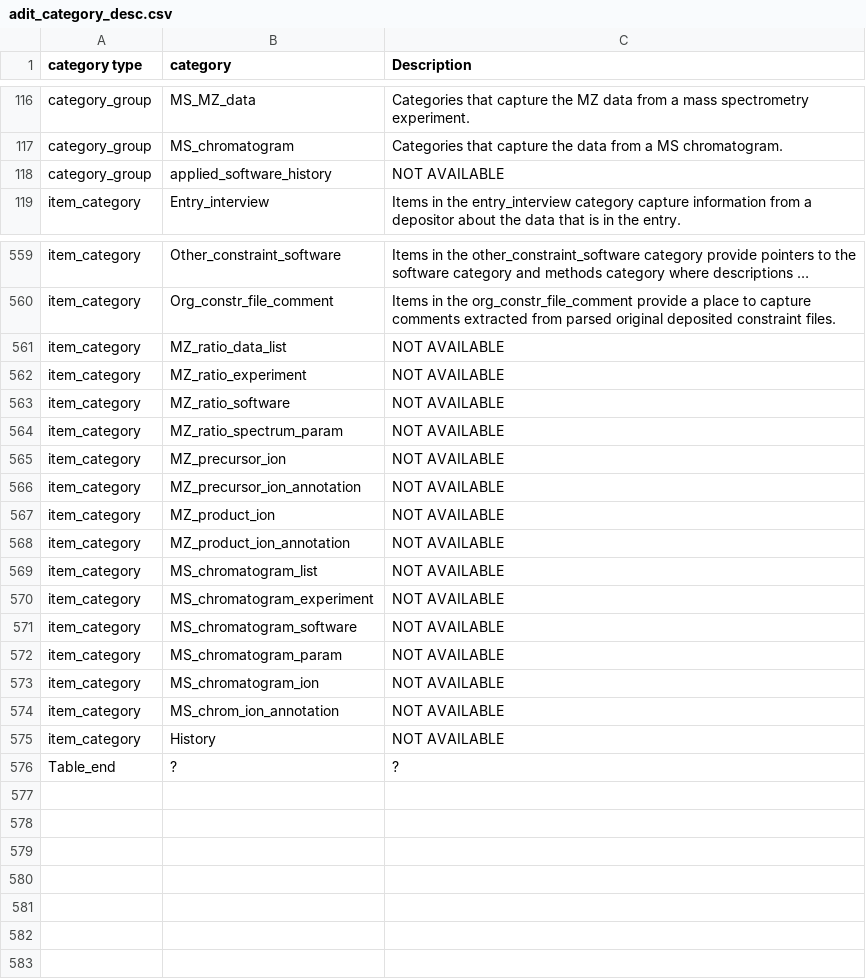
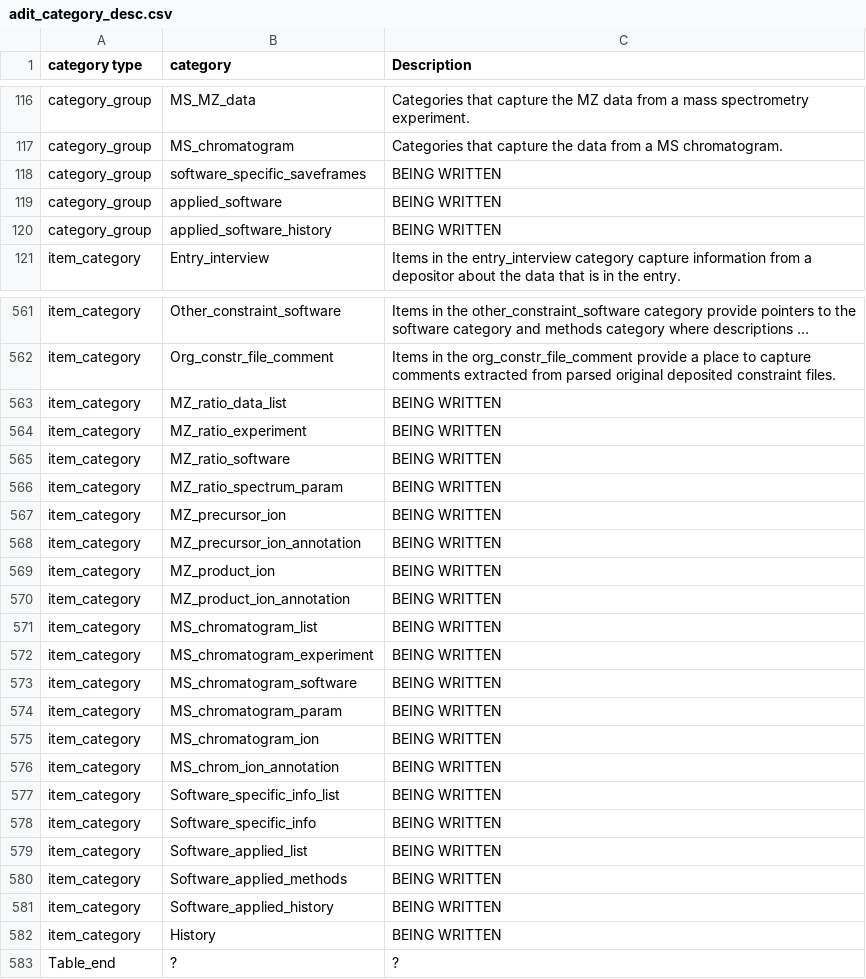
Before and after one commit to bmrb-io/nmr-star-dictionary, a CSV file: NMR-STAR/internal_106_source/adit_category_desc.csv, drawn as a sheet; only a part is shown, gaps mark what is left out; long unchanged cells end in …; addresses are those after the commit; the diff names each change by its address in the sheet, - before the commit and + after, or states it on an @@ line.

Commit message:
Updated category description file
adit_category_desc file now contains all super categories, category groups, and item_categories. Several descriptions yet to be written.

```diff
--- a/NMR-STAR/internal_106_source/adit_category_desc.csv
+++ b/NMR-STAR/internal_106_source/adit_category_desc.csv
+row 118: category_group | software_specific_saveframes | BEING WRITTEN
+row 119: category_group | applied_software | BEING WRITTEN
-C120 (Description): NOT AVAILABLE
+C120 (Description): BEING WRITTEN
-C563:C576 (Description): NOT AVAILABLE
+C563:C576 (Description): BEING WRITTEN
+row 577: item_category | Software_specific_info_list | BEING WRITTEN
+row 578: item_category | Software_specific_info | BEING WRITTEN
+row 579: item_category | Software_applied_list | BEING WRITTEN
+row 580: item_category | Software_applied_methods | BEING WRITTEN
+row 581: item_category | Software_applied_history | BEING WRITTEN
-C582 (Description): NOT AVAILABLE
+C582 (Description): BEING WRITTEN
```
Also changed, not shown: 1 other file.
